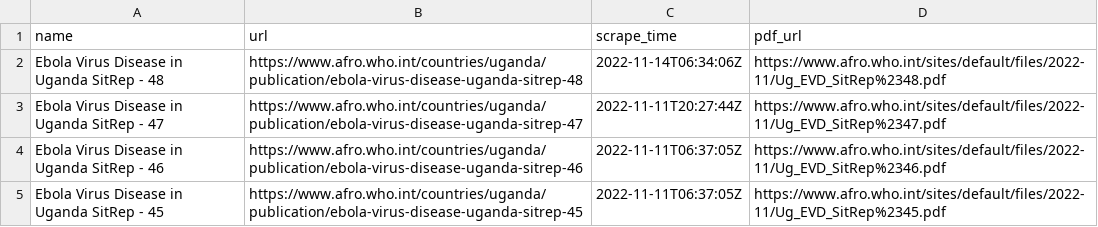
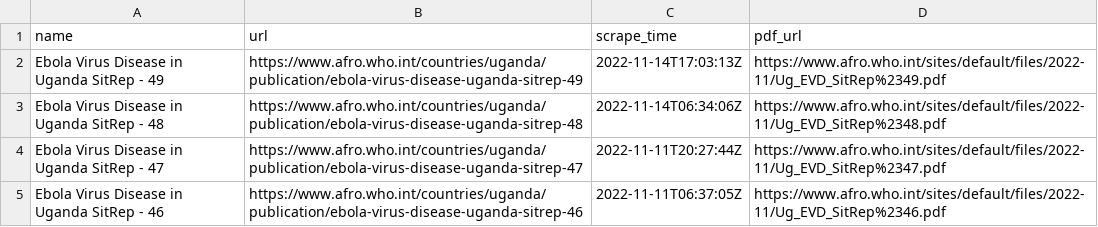
Before and after one commit to beansrowning/uganda-evd-sitrep-notifier, a CSV file: data/sitreps.csv, drawn as a sheet; only a part is shown; the shorter side is filled out with more unchanged rows; the diff names each change by its address in the sheet, - before the commit and + after, or states it on an @@ line.

Commit message:
2022-11-14 12:03 - SitReps Updated

```diff
--- a/data/sitreps.csv
+++ b/data/sitreps.csv
+row 2: Ebola Virus Disease in Uganda SitRep - 49 | https://www.afro.who.int/countries/uganda/publication/ebola-virus-disease-uganda-sitrep-49 | 2022-11-14T17:03:13Z | https://www.afro.who.int/sites/default/files/2022-11/Ug_EVD_SitRep%2349.pdf
```
